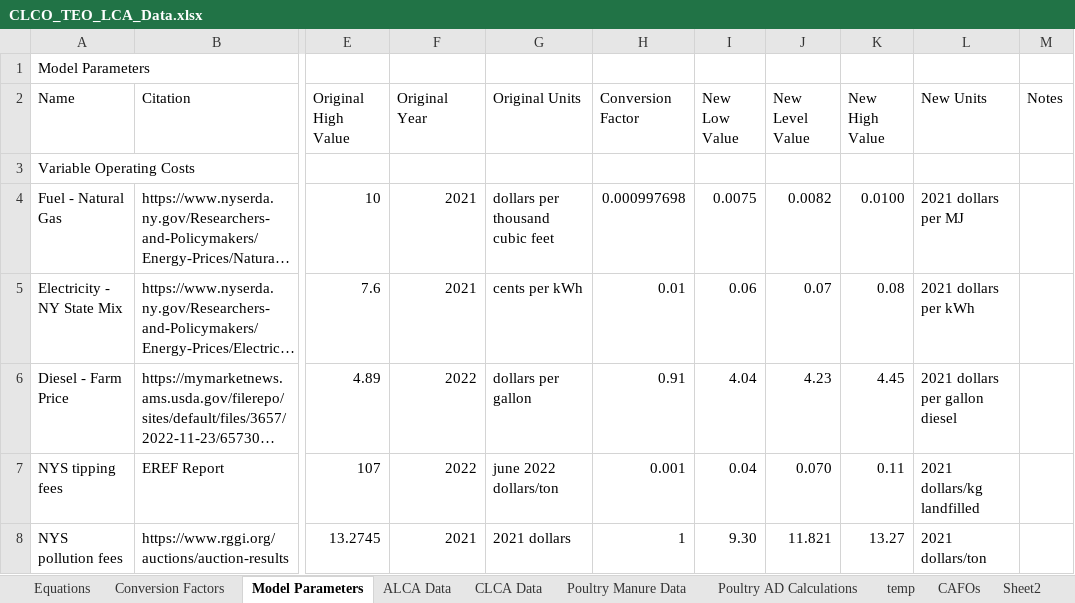
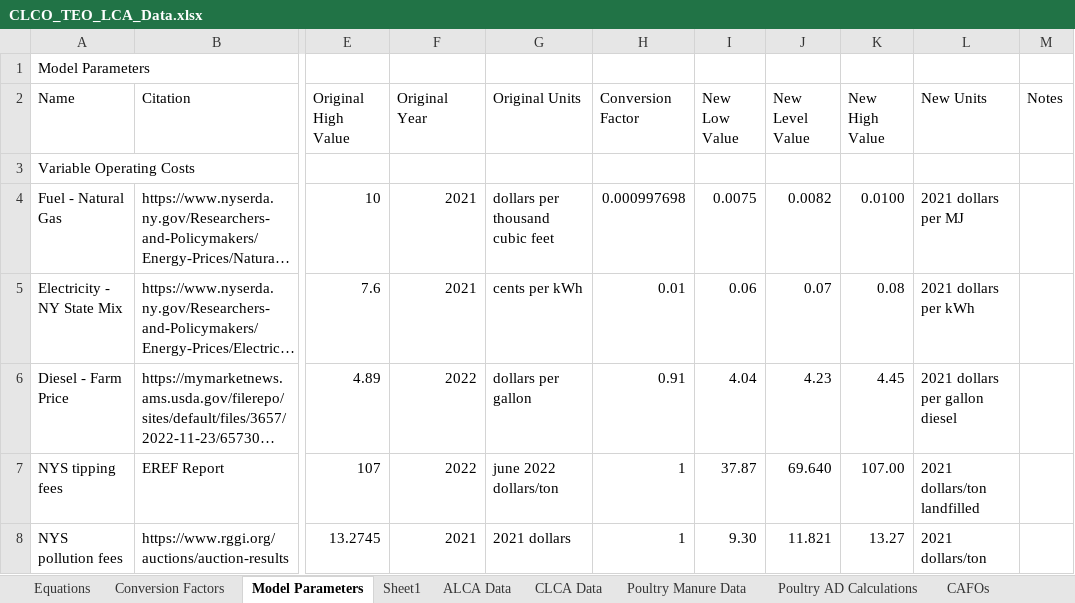
Before and after one commit to PEESEgroup/poultry-CLCO, an Excel workbook: data/data analysis/CLCO_TEO_LCA_Data.xlsx, sheet Model Parameters, drawn as a sheet; only a part is shown, gaps mark what is left out; long unchanged cells end in …; values as stored, in another font and other column widths than the file's, no cell formats; the diff covers the shown part only; the diff names each change by its address in the sheet, - before the commit and + after, or states it on an @@ line.

```diff
--- a/data/data analysis/CLCO_TEO_LCA_Data.xlsx (sheet Model Parameters)
+++ b/data/data analysis/CLCO_TEO_LCA_Data.xlsx (sheet Model Parameters)
-sheet tab: temp
-sheet tab: Sheet2
+sheet tab: Sheet1
-H7 (Conversion Factor): 0.001
+H7 (Conversion Factor): 1
-I7 (New Low Value): 0.04
+I7 (New Low Value): 37.87
-J7 (New Level Value): 0.070
+J7 (New Level Value): 69.640
-K7 (New High Value): 0.11
+K7 (New High Value): 107.00
-L7 (New Units): 2021 dollars/kg landfilled
+L7 (New Units): 2021 dollars/ton landfilled
```
Also changed, not shown: 2 removed rows and 8 edited cells elsewhere in this sheet, sheet Poultry Manure Data, sheet Equations, sheet ALCA Data, sheet CLCA Data, sheet Conversion Factors, sheet CAFOs, cell formats, formulas that keep their value, 1 other file.
